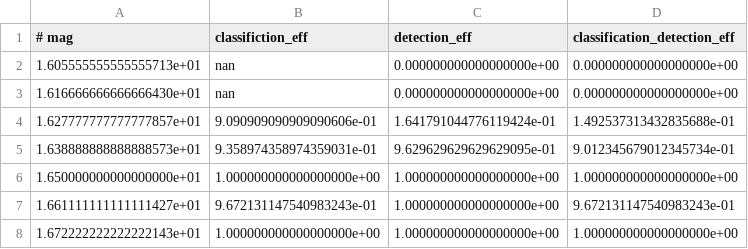
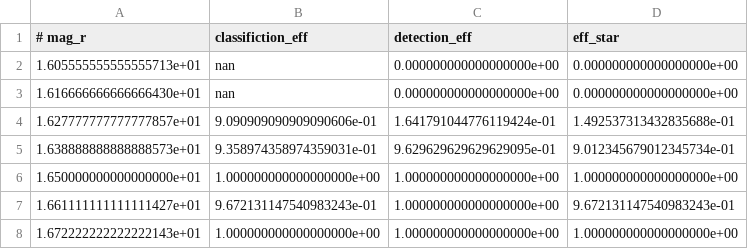
Before and after one commit to LSSTDESC/dc2_satellite_census, a CSV file: data/stellar_efficiency.csv, drawn as a sheet; only a part is shown.

Commit message:
update column names

```diff
--- a/data/stellar_efficiency.csv
+++ b/data/stellar_efficiency.csv
@@ -1,2 +1,2 @@
-# mag,classifiction_eff,detection_eff,classification_detection_eff
+# mag_r,classifiction_eff,detection_eff,eff_star
 1.605555555555555713e+01,nan,0.000000000000000000e+00,0.000000000000000000e+00
```
